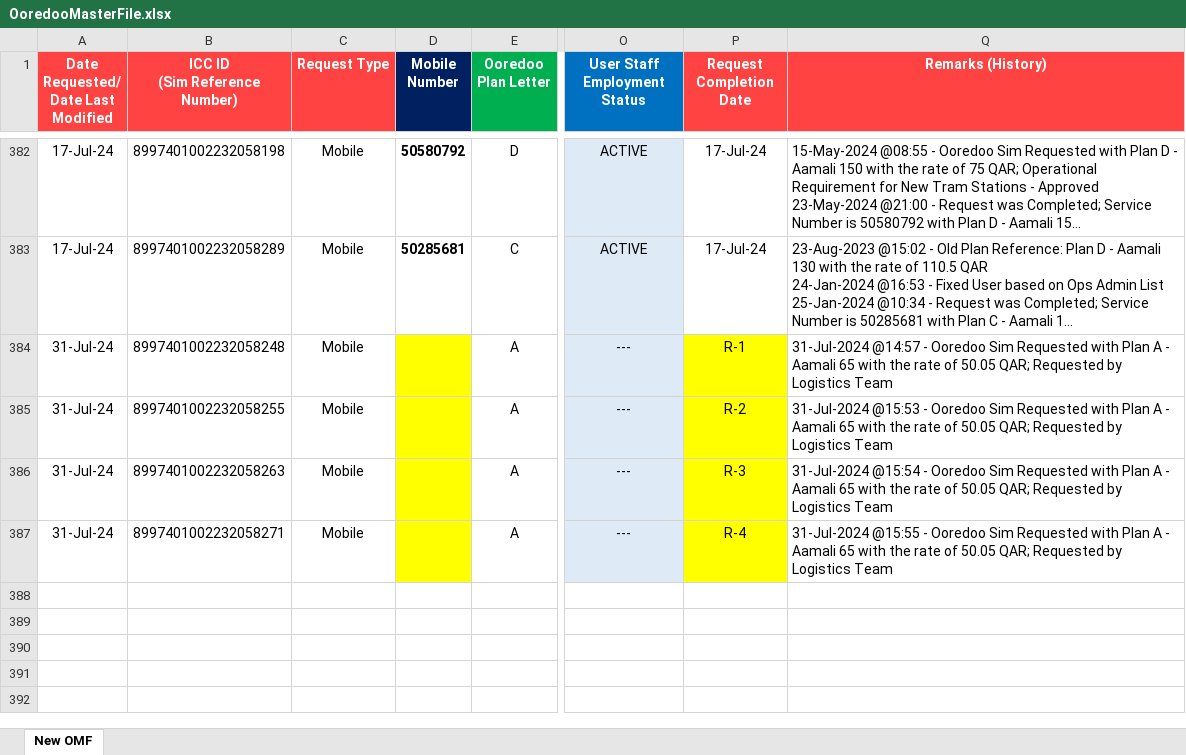
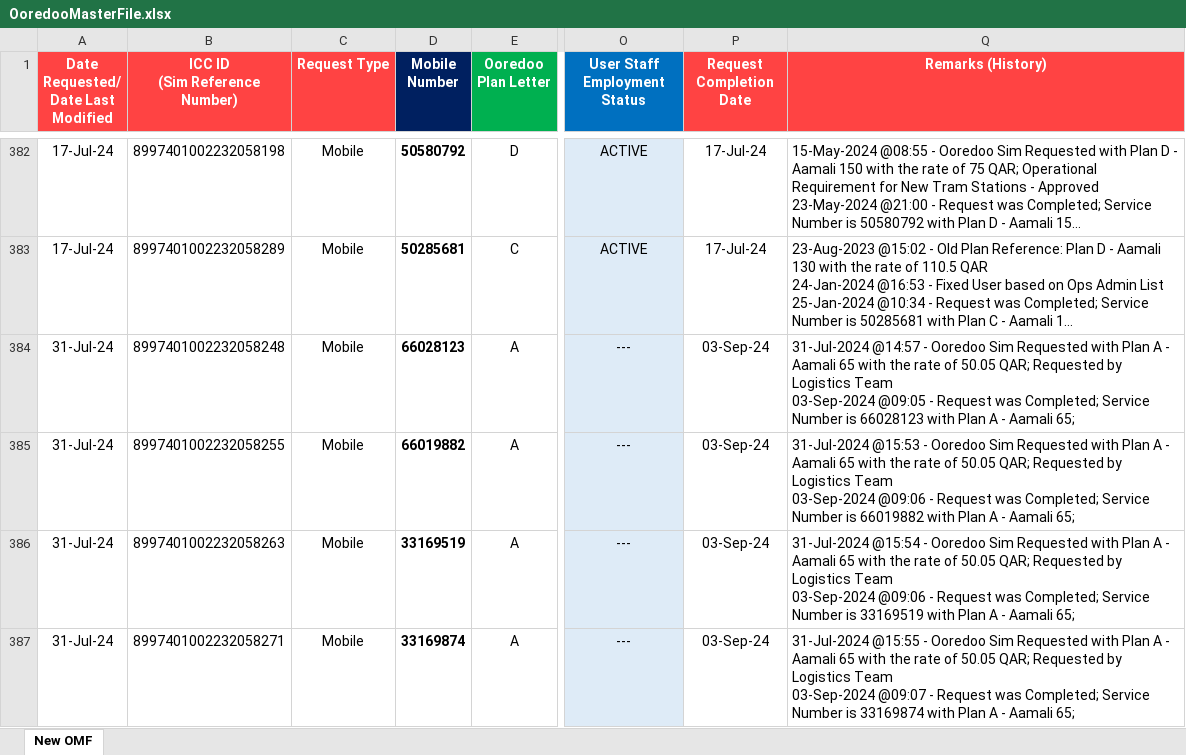
Before and after one commit to danveranga/work-automation-ooredoo-1, an Excel workbook: Commands/Database/OoredooMasterFile.xlsx, sheet New OMF, drawn as a sheet; only a part is shown, gaps mark what is left out; long unchanged cells end in …; values as stored, in another font and other column widths than the file's, no borders; conditional formats and table styles not drawn; ↵ is a line break in a cell; the diff names each change by its address in the sheet, - before the commit and + after, or states it on an @@ line.

Commit message:
ooredoo event: 4 completed request

```diff
--- a/Commands/Database/OoredooMasterFile.xlsx (sheet New OMF)
+++ b/Commands/Database/OoredooMasterFile.xlsx (sheet New OMF)
-D384 (Mobile Number): (empty)
+D384 (Mobile Number): 66028123
-D384:D387 fill: #FFFF00
+D384:D387 fill: none
-P384 (Request Completion Date): R-1
+P384 (Request Completion Date): 03-Sep-24
-P384:P387 fill: #FFFF00
+P384:P387 fill: none
-Q384 (Remarks (History)): …Logistics Team
+Q384 (Remarks (History)): …Logistics Team ↵ 03-Sep-2024 @09:05 - Request was Completed; Service Number is 66028123 with Plan A - Aamali 65;
-D385 (Mobile Number): (empty)
+D385 (Mobile Number): 66019882
-P385 (Request Completion Date): R-2
+P385 (Request Completion Date): 03-Sep-24
-Q385 (Remarks (History)): …Logistics Team
+Q385 (Remarks (History)): …Logistics Team ↵ 03-Sep-2024 @09:06 - Request was Completed; Service Number is 66019882 with Plan A - Aamali 65;
-D386 (Mobile Number): (empty)
+D386 (Mobile Number): 33169519
-P386 (Request Completion Date): R-3
+P386 (Request Completion Date): 03-Sep-24
-Q386 (Remarks (History)): …Logistics Team
+Q386 (Remarks (History)): …Logistics Team ↵ 03-Sep-2024 @09:06 - Request was Completed; Service Number is 33169519 with Plan A - Aamali 65;
-D387 (Mobile Number): (empty)
+D387 (Mobile Number): 33169874
-P387 (Request Completion Date): R-4
+P387 (Request Completion Date): 03-Sep-24
-Q387 (Remarks (History)): …Logistics Team
+Q387 (Remarks (History)): …Logistics Team ↵ 03-Sep-2024 @09:07 - Request was Completed; Service Number is 33169874 with Plan A - Aamali 65;
```
